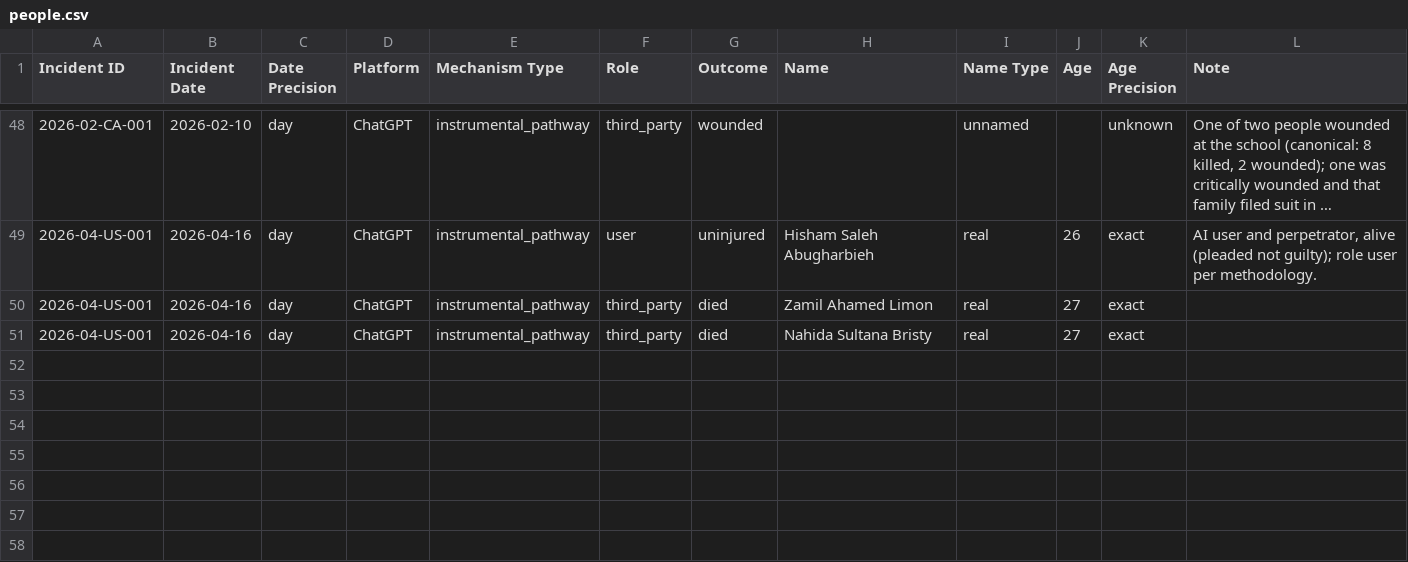
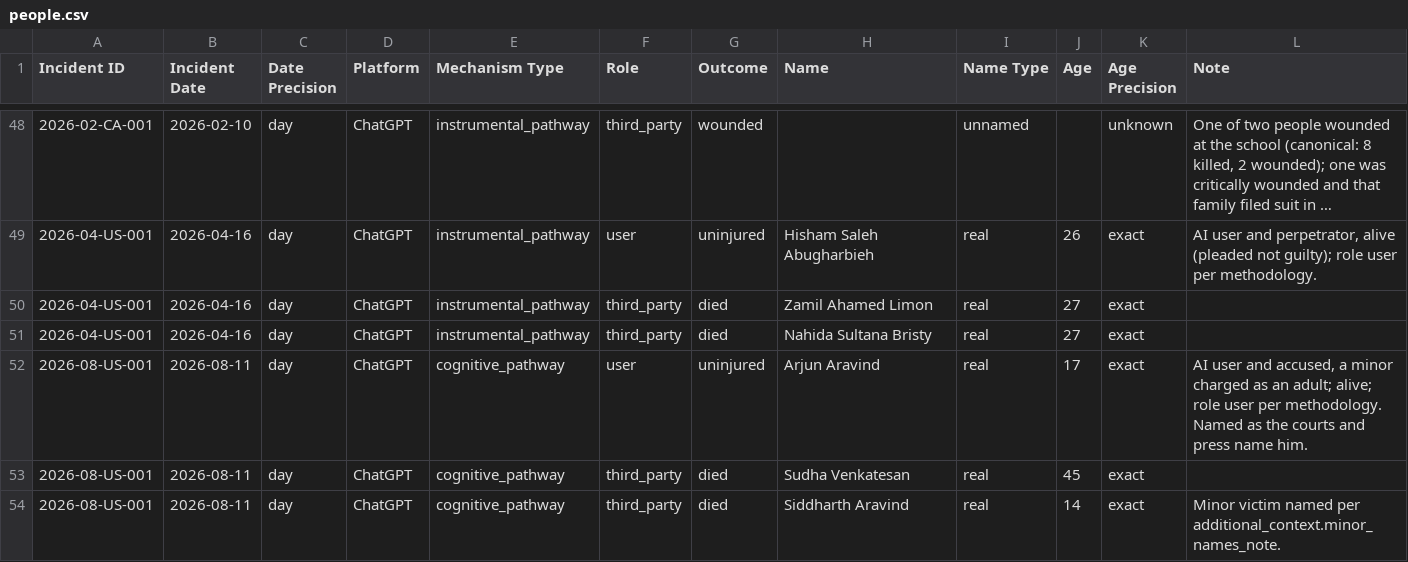
Before and after one commit to aimortality/ai-companion-mortality-database, a CSV file: data/people.csv, drawn as a sheet; only a part is shown, gaps mark what is left out; long unchanged cells end in …; the diff names each change by its address in the sheet, - before the commit and + after, or states it on an @@ line.

```diff
--- a/data/people.csv
+++ b/data/people.csv
+row 52: 2026-08-US-001 | 2026-08-11 | day | ChatGPT | cognitive_pathway | user | uninjured | Arjun Aravind | real | 17 | exact | AI user and accused, a minor charged as an adult; alive; role user per methodology. Named as the courts and press name him.
+row 53: 2026-08-US-001 | 2026-08-11 | day | ChatGPT | cognitive_pathway | third_party | died | Sudha Venkatesan | real | 45 | exact
+row 54: 2026-08-US-001 | 2026-08-11 | day | ChatGPT | cognitive_pathway | third_party | died | Siddharth Aravind | real | 14 | exact | Minor victim named per additional_context.minor_names_note.
```
Also changed, not shown: data/incidents.csv, data/platform-analysis.csv, 9 other files.
